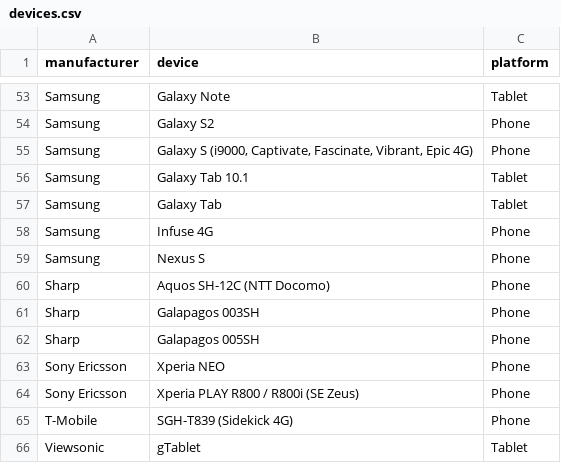
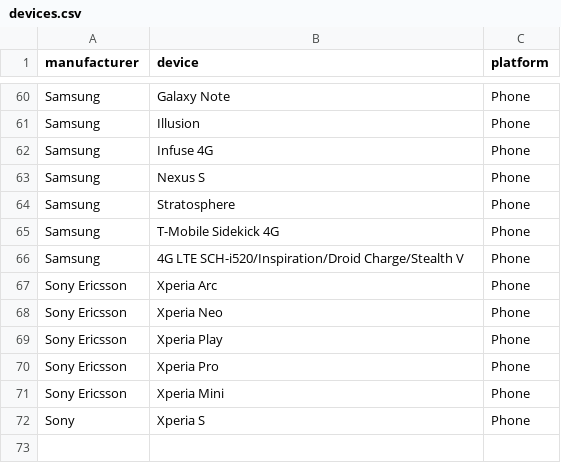
Before and after one commit to mozilla/bedrock, a CSV file: media/devices.csv, drawn as a sheet; only a part is shown, gaps mark what is left out; the diff covers the shown part only.

Commit message:
Bug 751632 - [NativeUI GA] Implement new mobile/platforms design Also includes the new .csv powered device list from Bug 694163

```diff
--- a/media/devices.csv
+++ b/media/devices.csv
@@ -53,5 +60,2 @@ manufacturer, device, platform
-"Samsung","Galaxy Note","Tablet"
-"Samsung","Galaxy S2","Phone"
-"Samsung","Galaxy S (i9000, Captivate, Fascinate, Vibrant, Epic 4G)","Phone"
-"Samsung","Galaxy Tab 10.1","Tablet"
-"Samsung","Galaxy Tab","Tablet"
+"Samsung", "Galaxy Note", "Phone"
+"Samsung", "Illusion", "Phone"
@@ -60,7 +64,9 @@ manufacturer, device, platform
-"Sharp","Aquos SH-12C (NTT Docomo)","Phone"
-"Sharp","Galapagos 003SH","Phone"
-"Sharp","Galapagos 005SH","Phone"
-"Sony Ericsson","Xperia NEO","Phone"
-"Sony Ericsson","Xperia PLAY R800 / R800i (SE Zeus)","Phone"
-"T-Mobile","SGH-T839 (Sidekick 4G)","Phone"
-"Viewsonic ","gTablet","Tablet"
+"Samsung", "Stratosphere", "Phone"
+"Samsung", "T-Mobile Sidekick 4G", "Phone"
+"Samsung", "4G LTE SCH-i520/Inspiration/Droid Charge/Stealth V", "Phone"
+"Sony Ericsson", "Xperia Arc", "Phone"
+"Sony Ericsson", "Xperia Neo", "Phone"
+"Sony Ericsson", "Xperia Play", "Phone"
+"Sony Ericsson", "Xperia Pro", "Phone"
+"Sony Ericsson", "Xperia Mini", "Phone"
+"Sony", "Xperia S", "Phone"
```
Also changed, not shown: 23 added rows, 15 removed rows, 1 moved row and 13 edited cells elsewhere in this file, 5 other files.
